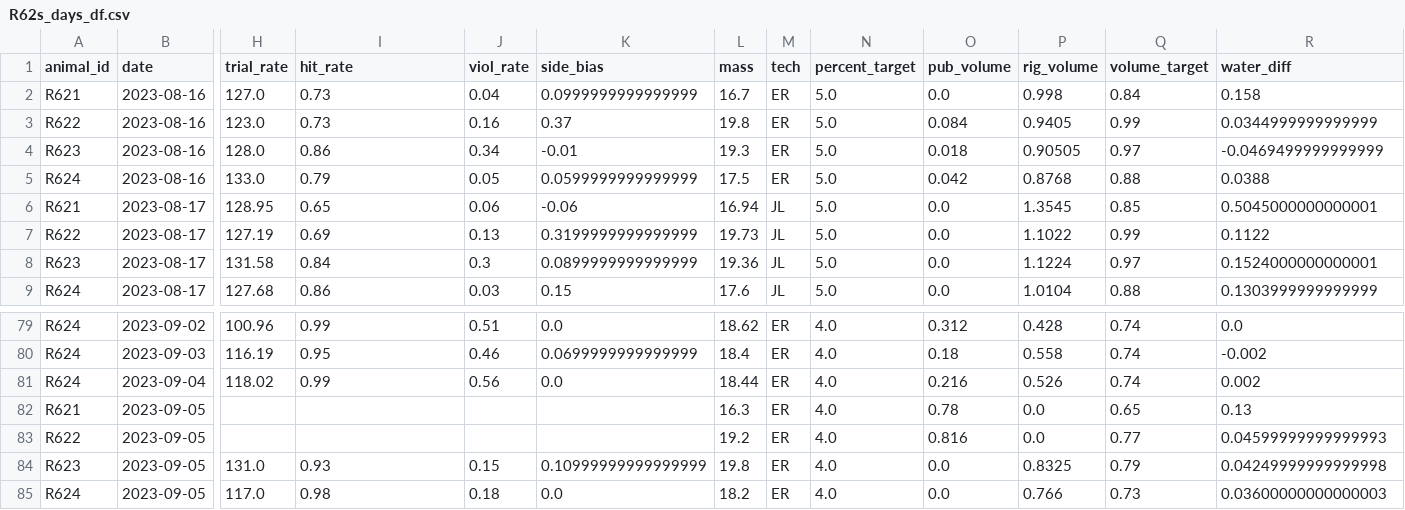
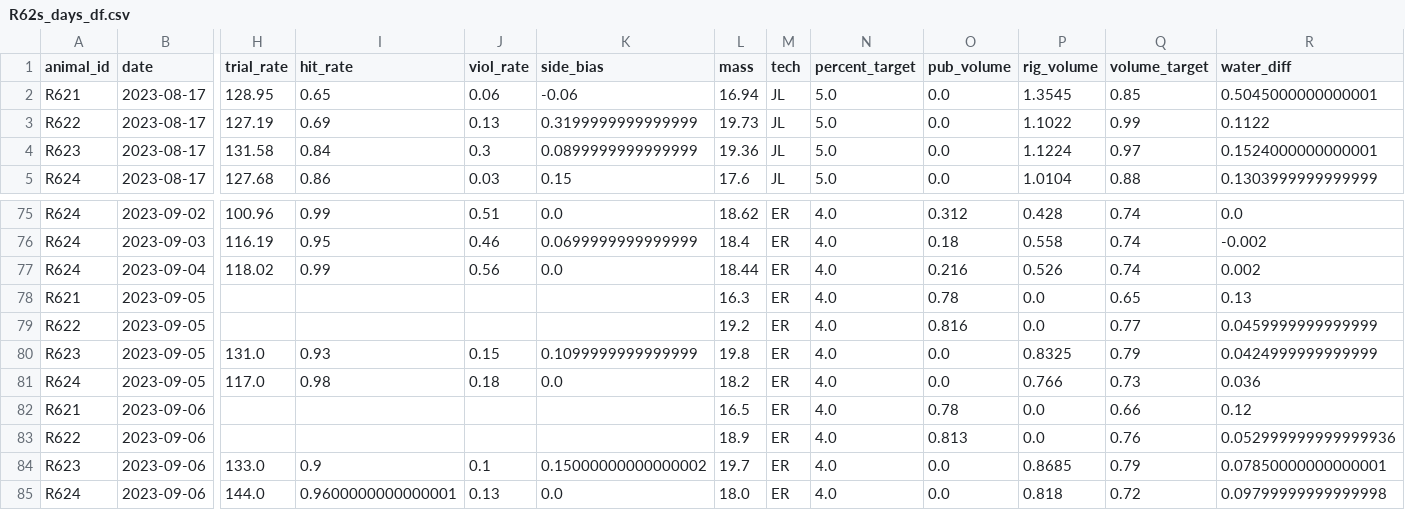
Before and after one commit to Brody-Lab/jbreda_animal_training, a CSV file: data/days_dfs/R62s_days_df.csv, drawn as a sheet; only a part is shown, gaps mark what is left out; removed rows and columns are numbered as before the commit, all else as after; rows hold the shown columns only; the diff names each change by its address in the sheet, - before the commit and + after, or states it on an @@ line.

```diff
--- a/data/days_dfs/R62s_days_df.csv
+++ b/data/days_dfs/R62s_days_df.csv
-row 2: R621 | 2023-08-16 | 127.0 | 0.73 | 0.04 | 0.0999999999999999 | 16.7 | ER | 5.0 | 0.0 | 0.998 | 0.84 | 0.158
-row 3: R622 | 2023-08-16 | 123.0 | 0.73 | 0.16 | 0.37 | 19.8 | ER | 5.0 | 0.084 | 0.9405 | 0.99 | 0.0344999999999999
-row 4: R623 | 2023-08-16 | 128.0 | 0.86 | 0.34 | -0.01 | 19.3 | ER | 5.0 | 0.018 | 0.90505 | 0.97 | -0.0469499999999999
-row 5: R624 | 2023-08-16 | 133.0 | 0.79 | 0.05 | 0.0599999999999999 | 17.5 | ER | 5.0 | 0.042 | 0.8768 | 0.88 | 0.0388
-R79 (water_diff): 0.04599999999999993
+R79 (water_diff): 0.0459999999999999
-K80 (side_bias): 0.10999999999999999
+K80 (side_bias): 0.1099999999999999
-R80 (water_diff): 0.04249999999999998
+R80 (water_diff): 0.0424999999999999
-R81 (water_diff): 0.03600000000000003
+R81 (water_diff): 0.036
+row 82: R621 | 2023-09-06 |  |  |  |  | 16.5 | ER | 4.0 | 0.78 | 0.0 | 0.66 | 0.12
+row 83: R622 | 2023-09-06 |  |  |  |  | 18.9 | ER | 4.0 | 0.813 | 0.0 | 0.76 | 0.052999999999999936
+row 84: R623 | 2023-09-06 | 133.0 | 0.9 | 0.1 | 0.15000000000000002 | 19.7 | ER | 4.0 | 0.0 | 0.8685 | 0.79 | 0.07850000000000001
+row 85: R624 | 2023-09-06 | 144.0 | 0.9600000000000001 | 0.13 | 0.0 | 18.0 | ER | 4.0 | 0.0 | 0.818 | 0.72 | 0.09799999999999998
```
Also changed, not shown: 3 other files.
